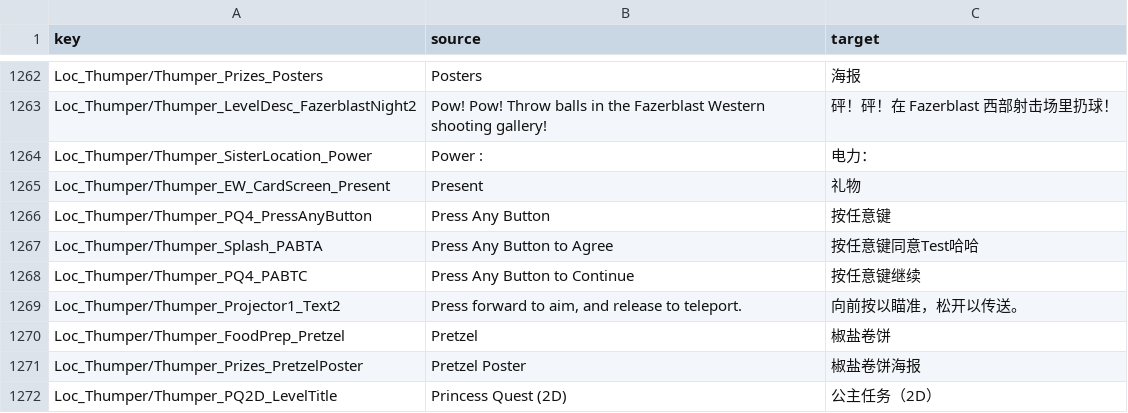
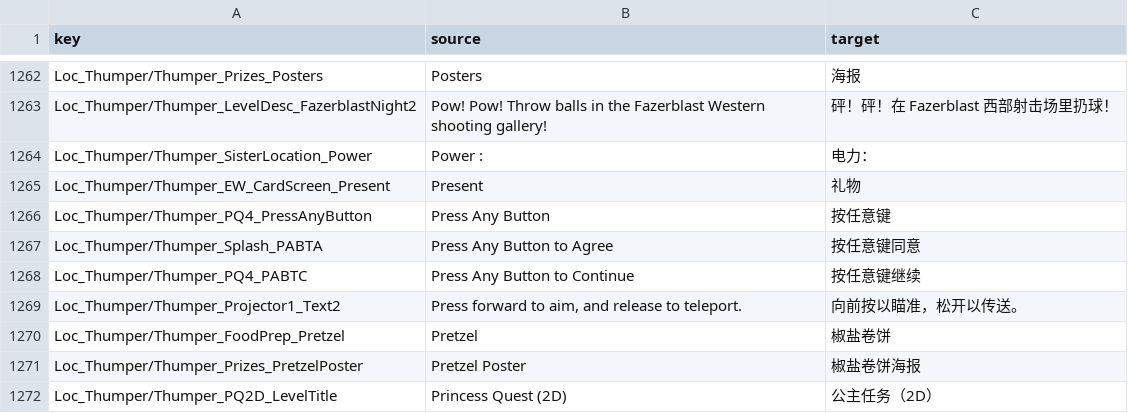
Before and after one commit to HanFengRuYue/FNAF-HelpWanted2_Chinese, a CSV file: src/Game.csv, drawn as a sheet; only a part is shown, gaps mark what is left out.

Commit message:
测试完成

```diff
--- a/src/Game.csv
+++ b/src/Game.csv
@@ -1353,3 +1353,3 @@ Loc_Thumper/Thumper_EW_CardScreen_Present,Present,礼物,
 Loc_Thumper/Thumper_PQ4_PressAnyButton,Press Any Button,按任意键,
-Loc_Thumper/Thumper_Splash_PABTA,Press Any Button to Agree,按任意键同意Test哈哈,
+Loc_Thumper/Thumper_Splash_PABTA,Press Any Button to Agree,按任意键同意,
 Loc_Thumper/Thumper_PQ4_PABTC,Press Any Button to Continue,按任意键继续,
```
